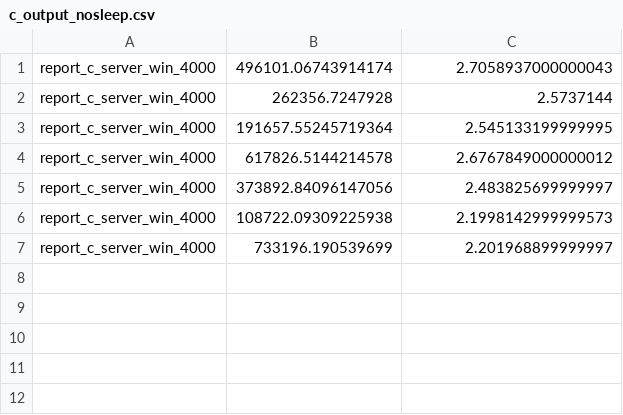
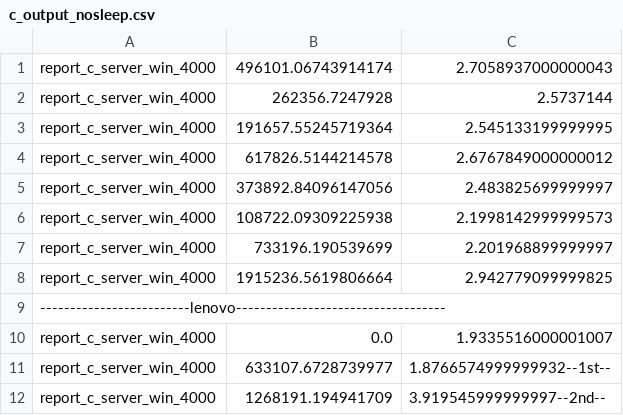
Before and after one commit to joegharbi/Erlang, a CSV file: c_output_nosleep.csv, drawn as a sheet.

```diff
--- a/c_output_nosleep.csv
+++ b/c_output_nosleep.csv
@@ -7 +7,6 @@ report_c_server_win_4000;108722.09309225938;2.1998142999999573
 report_c_server_win_4000;733196.190539699;2.201968899999997
+report_c_server_win_4000;1915236.5619806664;2.942779099999825
+-------------------------lenovo-----------------------------------
+report_c_server_win_4000;0.0;1.9335516000001007
+report_c_server_win_4000;633107.6728739977;1.8766574999999932--1st--
+report_c_server_win_4000;1268191.194941709;3.919545999999997--2nd--
```
Also changed, not shown: c_output.csv, erlang_output.csv, 4 other files.
